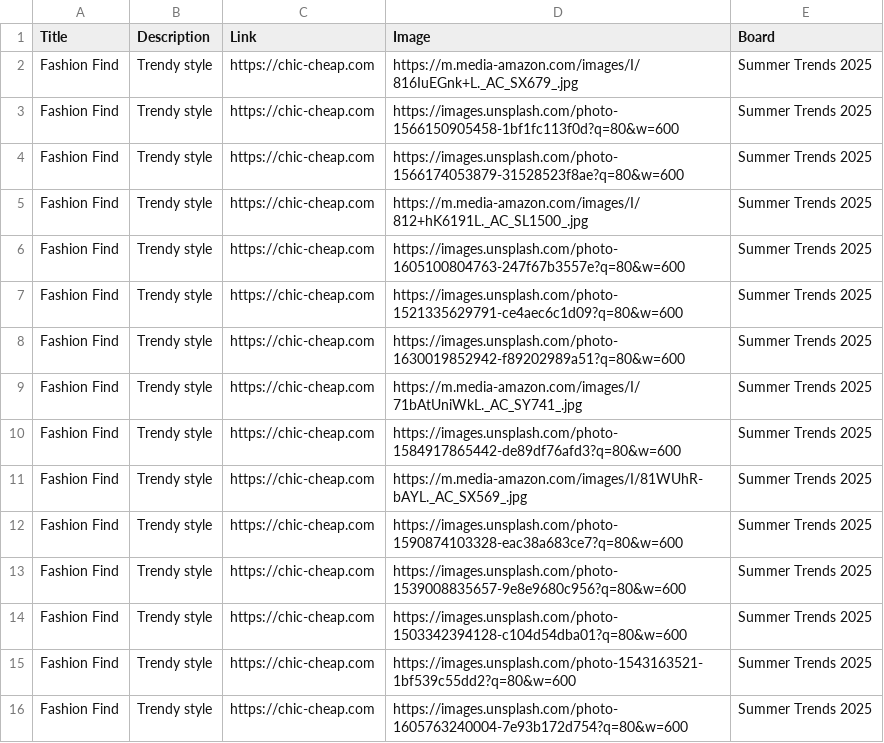
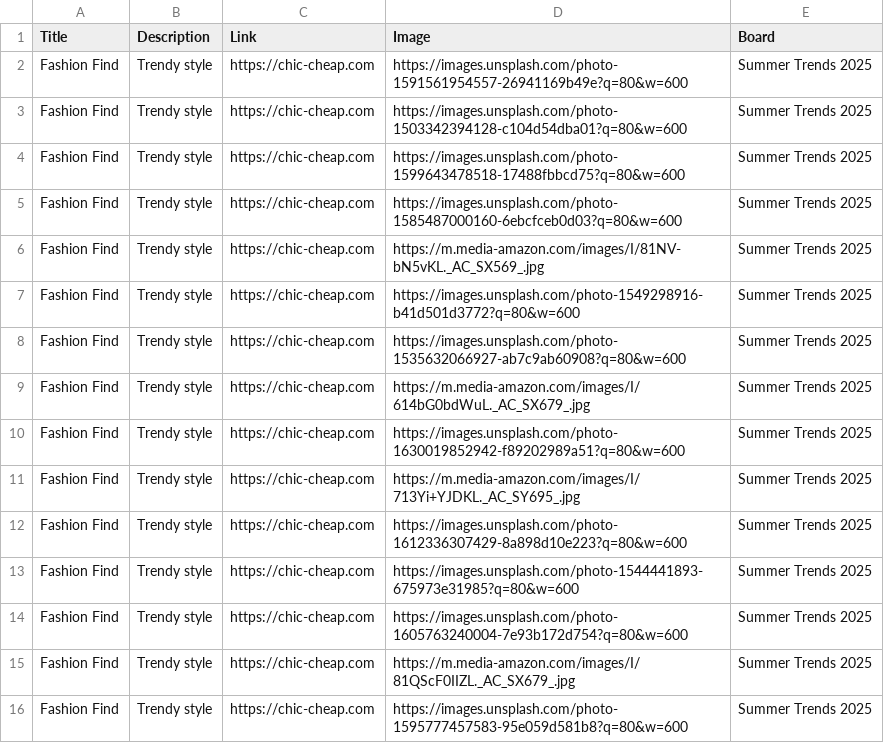
Before and after one commit to roccozoom/chic-cheap, a CSV file: pinterest_upload.csv, drawn as a sheet.

Commit message:
Daily Update: Data, XML & CSV

```diff
--- a/pinterest_upload.csv
+++ b/pinterest_upload.csv
@@ -1,16 +1,16 @@
 "Title","Description","Link","Image","Board"
-"Fashion Find","Trendy style","https://chic-cheap.com","https://m.media-amazon.com/images/I/816IuEGnk+L._AC_SX679_.jpg","Summer Trends 2025"
-"Fashion Find","Trendy style","https://chic-cheap.com","https://images.unsplash.com/photo-1566150905458-1bf1fc113f0d?q=80&w=600","Summer Trends 2025"
-"Fashion Find","Trendy style","https://chic-cheap.com","https://images.unsplash.com/photo-1566174053879-31528523f8ae?q=80&w=600","Summer Trends 2025"
-"Fashion Find","Trendy style","https://chic-cheap.com","https://m.media-amazon.com/images/I/812+hK6191L._AC_SL1500_.jpg","Summer Trends 2025"
-"Fashion Find","Trendy style","https://chic-cheap.com","https://images.unsplash.com/photo-1605100804763-247f67b3557e?q=80&w=600","Summer Trends 2025"
-"Fashion Find","Trendy style","https://chic-cheap.com","https://images.unsplash.com/photo-1521335629791-ce4aec6c1d09?q=80&w=600","Summer Trends 2025"
+"Fashion Find","Trendy style","https://chic-cheap.com","https://images.unsplash.com/photo-1591561954557-26941169b49e?q=80&w=600","Summer Trends 2025"
+"Fashion Find","Trendy style","https://chic-cheap.com","https://images.unsplash.com/photo-1503342394128-c104d54dba01?q=80&w=600","Summer Trends 2025"
+"Fashion Find","Trendy style","https://chic-cheap.com","https://images.unsplash.com/photo-1599643478518-17488fbbcd75?q=80&w=600","Summer Trends 2025"
+"Fashion Find","Trendy style","https://chic-cheap.com","https://images.unsplash.com/photo-1585487000160-6ebcfceb0d03?q=80&w=600","Summer Trends 2025"
+"Fashion Find","Trendy style","https://chic-cheap.com","https://m.media-amazon.com/images/I/81NV-bN5vKL._AC_SX569_.jpg","Summer Trends 2025"
+"Fashion Find","Trendy style","https://chic-cheap.com","https://images.unsplash.com/photo-1549298916-b41d501d3772?q=80&w=600","Summer Trends 2025"
+"Fashion Find","Trendy style","https://chic-cheap.com","https://images.unsplash.com/photo-1535632066927-ab7c9ab60908?q=80&w=600","Summer Trends 2025"
+"Fashion Find","Trendy style","https://chic-cheap.com","https://m.media-amazon.com/images/I/614bG0bdWuL._AC_SX679_.jpg","Summer Trends 2025"
 "Fashion Find","Trendy style","https://chic-cheap.com","https://images.unsplash.com/photo-1630019852942-f89202989a51?q=80&w=600","Summer Trends 2025"
-"Fashion Find","Trendy style","https://chic-cheap.com","https://m.media-amazon.com/images/I/71bAtUniWkL._AC_SY741_.jpg","Summer Trends 2025"
-"Fashion Find","Trendy style","https://chic-cheap.com","https://images.unsplash.com/photo-1584917865442-de89df76afd3?q=80&w=600","Summer Trends 2025"
-"Fashion Find","Trendy style","https://chic-cheap.com","https://m.media-amazon.com/images/I/81WUhR-bAYL._AC_SX569_.jpg","Summer Trends 2025"
-"Fashion Find","Trendy style","https://chic-cheap.com","https://images.unsplash.com/photo-1590874103328-eac38a683ce7?q=80&w=600","Summer Trends 2025"
-"Fashion Find","Trendy style","https://chic-cheap.com","https://images.unsplash.com/photo-1539008835657-9e8e9680c956?q=80&w=600","Summer Trends 2025"
-"Fashion Find","Trendy style","https://chic-cheap.com","https://images.unsplash.com/photo-1503342394128-c104d54dba01?q=80&w=600","Summer Trends 2025"
-"Fashion Find","Trendy style","https://chic-cheap.com","https://images.unsplash.com/photo-1543163521-1bf539c55dd2?q=80&w=600","Summer Trends 2025"
+"Fashion Find","Trendy style","https://chic-cheap.com","https://m.media-amazon.com/images/I/713Yi+YJDKL._AC_SY695_.jpg","Summer Trends 2025"
+"Fashion Find","Trendy style","https://chic-cheap.com","https://images.unsplash.com/photo-1612336307429-8a898d10e223?q=80&w=600","Summer Trends 2025"
+"Fashion Find","Trendy style","https://chic-cheap.com","https://images.unsplash.com/photo-1544441893-675973e31985?q=80&w=600","Summer Trends 2025"
 "Fashion Find","Trendy style","https://chic-cheap.com","https://images.unsplash.com/photo-1605763240004-7e93b172d754?q=80&w=600","Summer Trends 2025"
+"Fashion Find","Trendy style","https://chic-cheap.com","https://m.media-amazon.com/images/I/81QScF0IIZL._AC_SX679_.jpg","Summer Trends 2025"
+"Fashion Find","Trendy style","https://chic-cheap.com","https://images.unsplash.com/photo-1595777457583-95e059d581b8?q=80&w=600","Summer Trends 2025"
```
Also changed, not shown: 2 other files.
